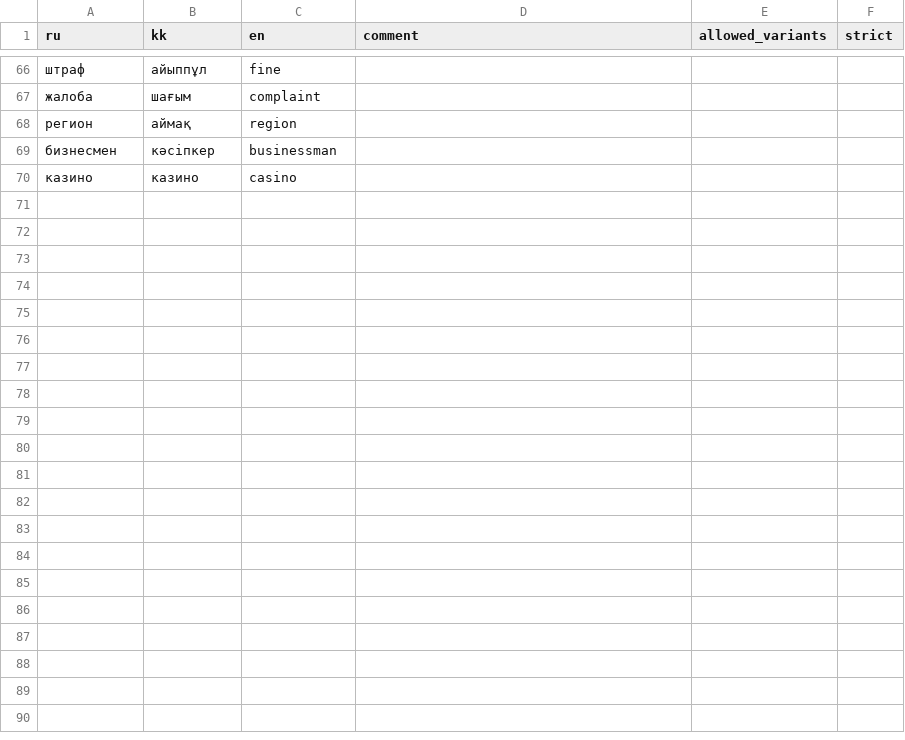
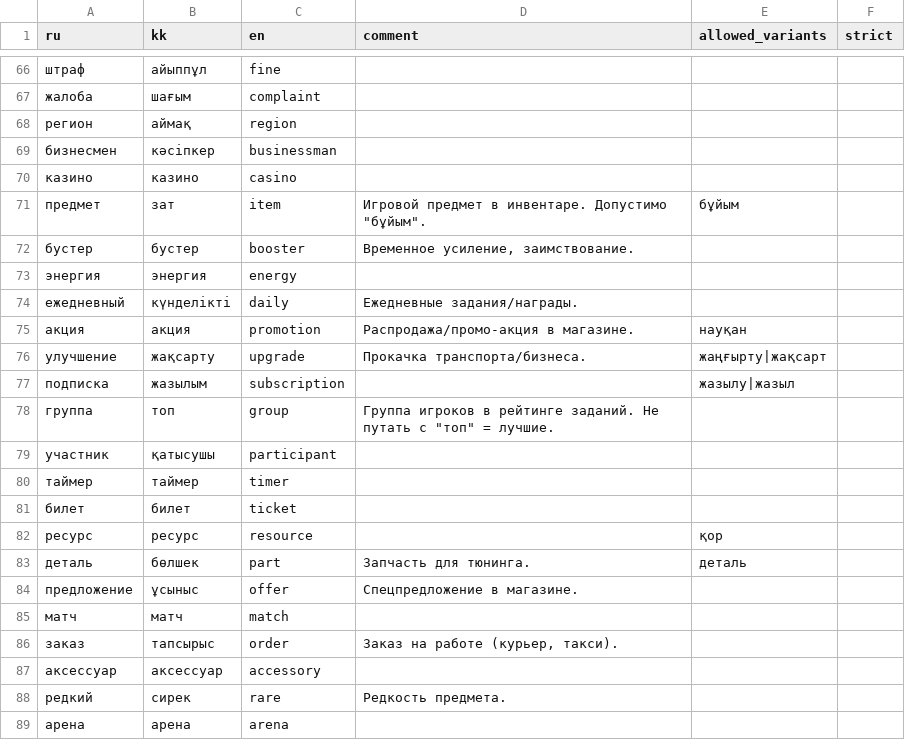
Before and after one commit to astmirzhan/Grand-Mobile-Decentrathon-6.0, a CSV file: glossary.csv, drawn as a sheet; only a part is shown, gaps mark what is left out; the diff covers the shown part only; the diff names each change by its address in the sheet, - before the commit and + after, or states it on an @@ line.

Commit message:
feat(glossary): extend glossary to 104 terms with gameplay and economy terms

```diff
--- a/glossary.csv
+++ b/glossary.csv
+row 71: предмет | зат | item | Игровой предмет в инвентаре. Допустимо "бұйым". | бұйым
+row 72: бустер | бустер | booster | Временное усиление, заимствование.
+row 73: энергия | энергия | energy
+row 74: ежедневный | күнделікті | daily | Ежедневные задания/награды.
+row 75: акция | акция | promotion | Распродажа/промо-акция в магазине. | науқан
+row 76: улучшение | жақсарту | upgrade | Прокачка транспорта/бизнеса. | жаңғырту|жақсарт
+row 77: подписка | жазылым | subscription |  | жазылу|жазыл
+row 78: группа | топ | group | Группа игроков в рейтинге заданий. Не путать с "топ" = лучшие.
+row 79: участник | қатысушы | participant
+row 80: таймер | таймер | timer
+row 81: билет | билет | ticket
+row 82: ресурс | ресурс | resource |  | қор
+row 83: деталь | бөлшек | part | Запчасть для тюнинга. | деталь
+row 84: предложение | ұсыныс | offer | Спецпредложение в магазине.
+row 85: матч | матч | match
+row 86: заказ | тапсырыс | order | Заказ на работе (курьер, такси).
+row 87: аксессуар | аксессуар | accessory
+row 88: редкий | сирек | rare | Редкость предмета.
+row 89: арена | арена | arena
```
Also changed, not shown: 16 added rows elsewhere in this file.
